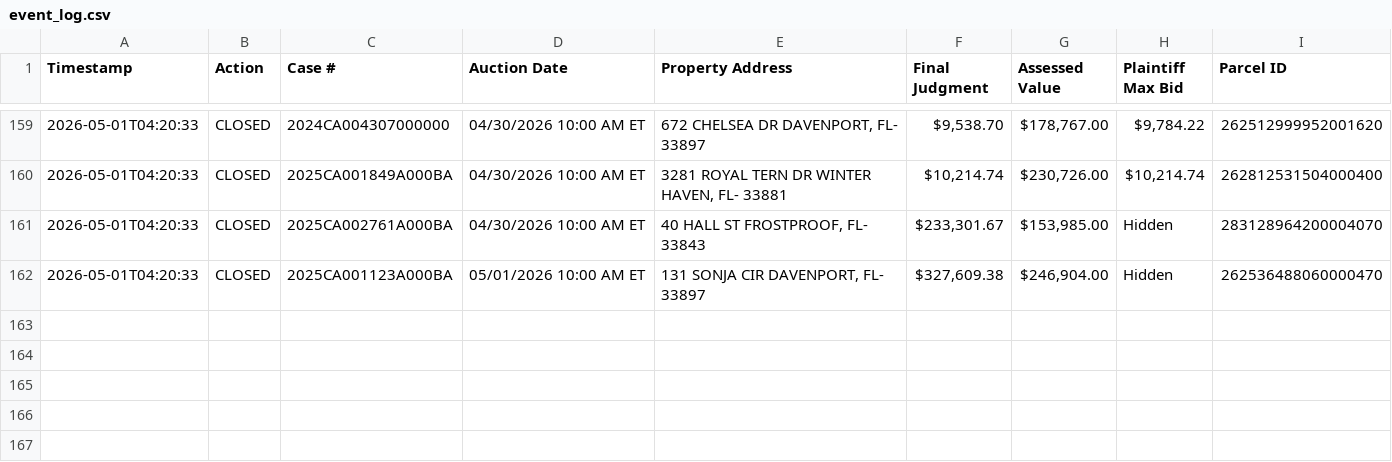
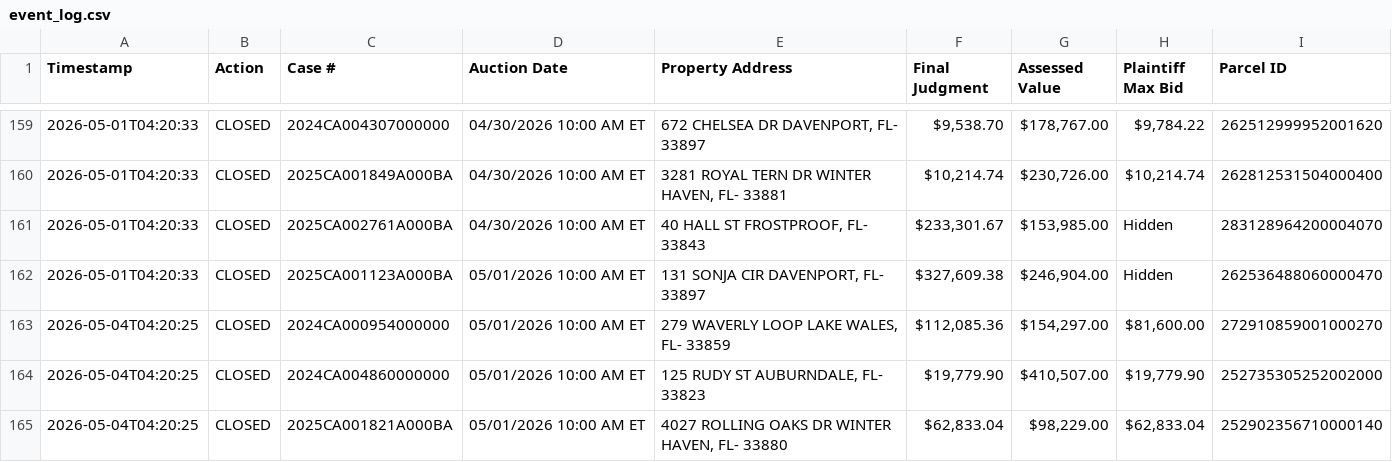
Before and after one commit to figlesias7/realforeclose-polk, a CSV file: data/event_log.csv, drawn as a sheet; only a part is shown, gaps mark what is left out.

```diff
--- a/data/event_log.csv
+++ b/data/event_log.csv
@@ -162 +162,4 @@ Timestamp,Action,Case #,Auction Date,Property Address,Final Judgment,Assessed Va
 2026-05-01T04:20:33,CLOSED,2025CA001123A000BA,05/01/2026 10:00 AM ET,"131 SONJA CIR DAVENPORT, FL- 33897","$327,609.38","$246,904.00",Hidden,262536488060000470
+2026-05-04T04:20:25,CLOSED,2024CA000954000000,05/01/2026 10:00 AM ET,"279 WAVERLY LOOP LAKE WALES, FL- 33859","$112,085.36","$154,297.00","$81,600.00",272910859001000270
+2026-05-04T04:20:25,CLOSED,2024CA004860000000,05/01/2026 10:00 AM ET,"125 RUDY ST AUBURNDALE, FL- 33823","$19,779.90","$410,507.00","$19,779.90",252735305252002000
+2026-05-04T04:20:25,CLOSED,2025CA001821A000BA,05/01/2026 10:00 AM ET,"4027 ROLLING OAKS DR WINTER HAVEN, FL- 33880","$62,833.04","$98,229.00","$62,833.04",252902356710000140
```
Also changed, not shown: 3 other files.
